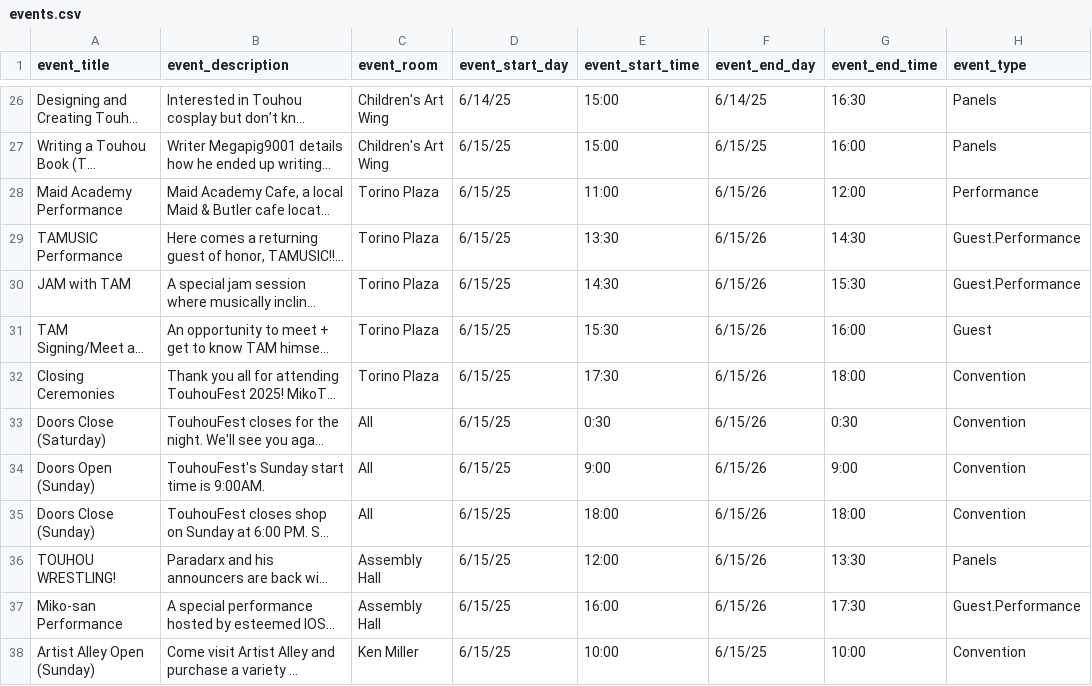
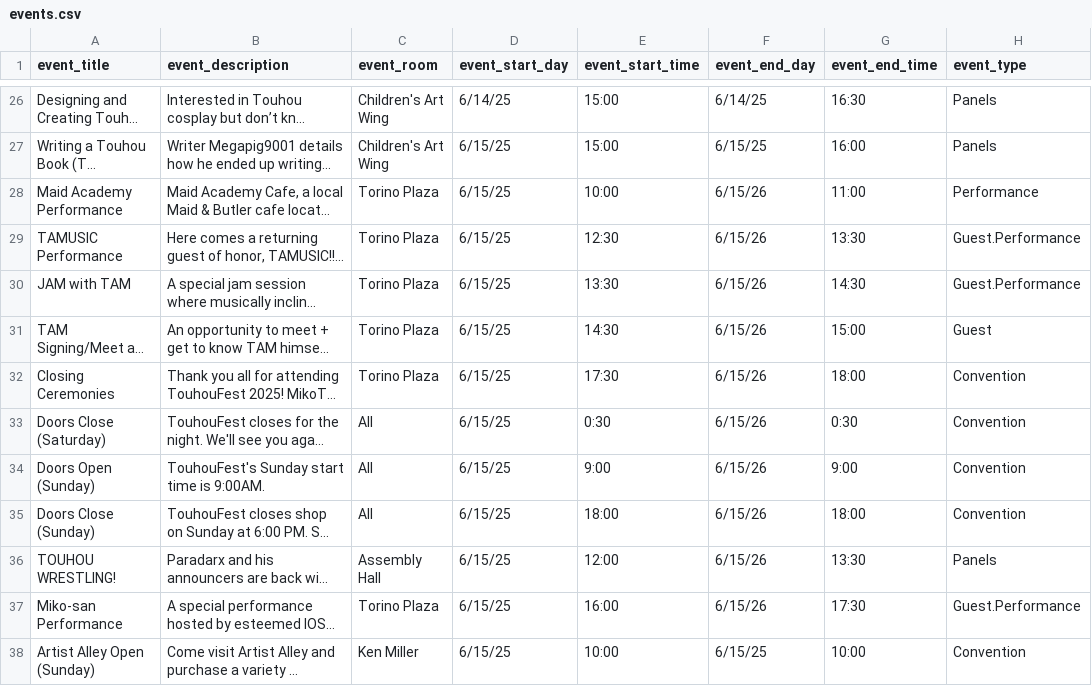
Before and after one commit to TouhouFest/touhoufest-webapp, a CSV file: src/events.csv, drawn as a sheet; only a part is shown, gaps mark what is left out; long unchanged cells end in …; the diff names each change by its address in the sheet, - before the commit and + after, or states it on an @@ line.

```diff
--- a/src/events.csv
+++ b/src/events.csv
-E28 (event_start_time): 11:00
+E28 (event_start_time): 10:00
-G28 (event_end_time): 12:00
+G28 (event_end_time): 11:00
-E29 (event_start_time): 13:30
+E29 (event_start_time): 12:30
-G29 (event_end_time): 14:30
+G29 (event_end_time): 13:30
-E30 (event_start_time): 14:30
+E30 (event_start_time): 13:30
-G30 (event_end_time): 15:30
+G30 (event_end_time): 14:30
-E31 (event_start_time): 15:30
+E31 (event_start_time): 14:30
-G31 (event_end_time): 16:00
+G31 (event_end_time): 15:00
-C37 (event_room): Assembly Hall
+C37 (event_room): Torino Plaza
```
